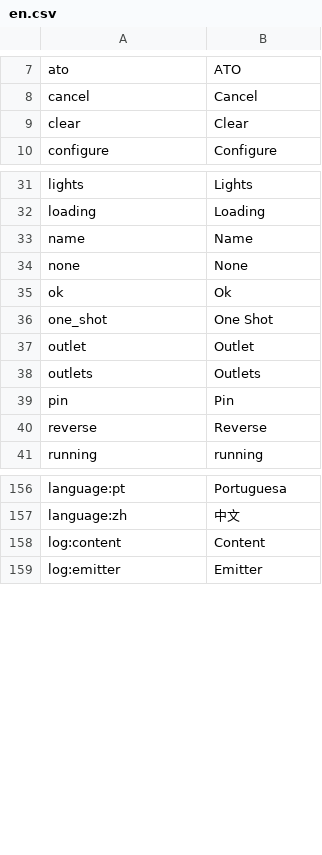
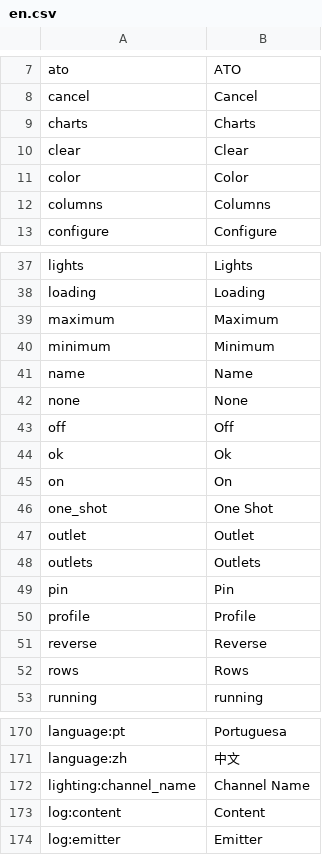
Before and after one commit to reef-pi/reef-pi, a CSV file: front-end/assets/translations/en.csv, drawn as a sheet; only a part is shown, gaps mark what is left out; the diff covers the shown part only; the diff names each change by its address in the sheet, - before the commit and + after, or states it on an @@ line.

Commit message:
sync translations

```diff
--- a/front-end/assets/translations/en.csv
+++ b/front-end/assets/translations/en.csv
+row 9: charts | Charts
+row 11: color | Color
+row 12: columns | Columns
+row 39: maximum | Maximum
+row 40: minimum | Minimum
+row 43: off | Off
+row 45: on | On
+row 50: profile | Profile
+row 52: rows | Rows
+row 172: lighting:channel_name | Channel Name
```
Also changed, not shown: 5 added rows elsewhere in this file, front-end/assets/translations/de.csv, front-end/assets/translations/es.csv, 7 other files.
